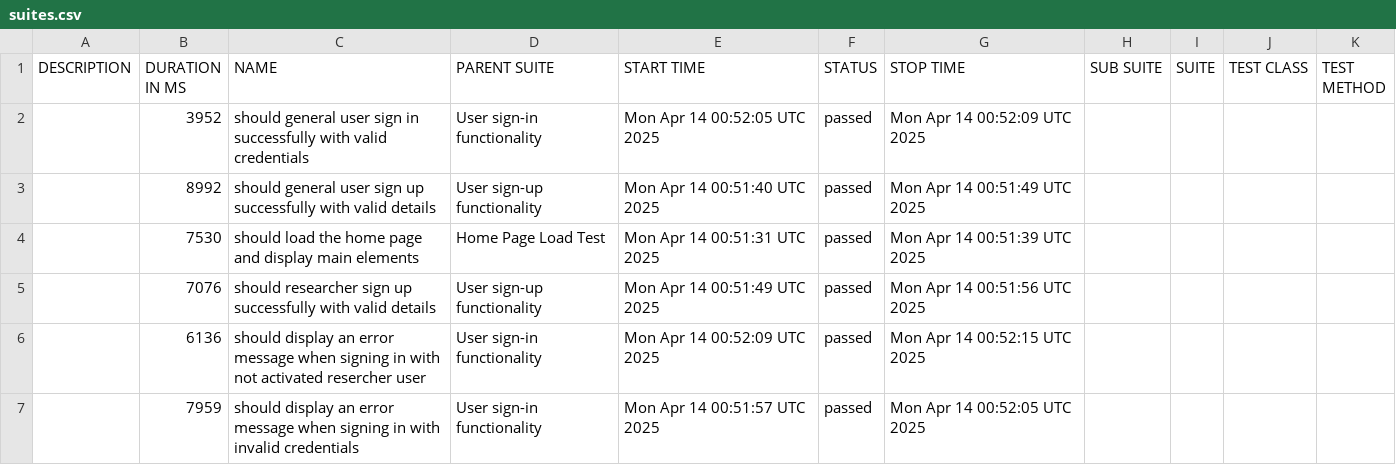
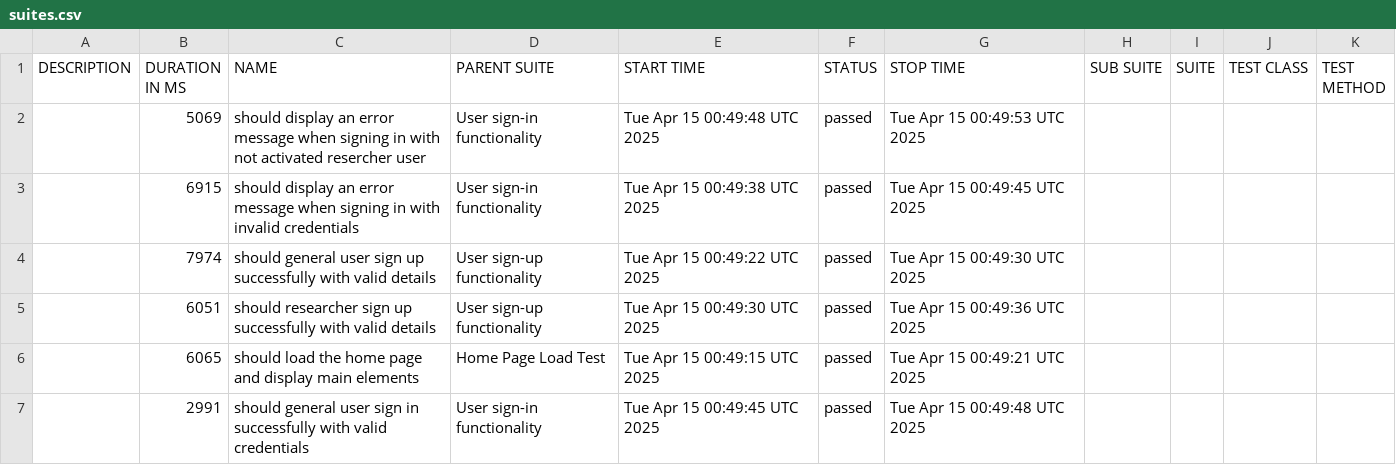
Before and after one commit to udanawetthasinghe/dis, a CSV file: data/suites.csv, drawn as a sheet.

```diff
--- a/data/suites.csv
+++ b/data/suites.csv
@@ -1,7 +1,7 @@
 "DESCRIPTION","DURATION IN MS","NAME","PARENT SUITE","START TIME","STATUS","STOP TIME","SUB SUITE","SUITE","TEST CLASS","TEST METHOD"
-"","3952","should general user sign in successfully with valid credentials","User sign-in functionality","Mon Apr 14 00:52:05 UTC 2025","passed","Mon Apr 14 00:52:09 UTC 2025","","","",""
-"","8992","should general user sign up successfully with valid details","User sign-up functionality","Mon Apr 14 00:51:40 UTC 2025","passed","Mon Apr 14 00:51:49 UTC 2025","","","",""
-"","7530","should load the home page and display main elements","Home Page Load Test","Mon Apr 14 00:51:31 UTC 2025","passed","Mon Apr 14 00:51:39 UTC 2025","","","",""
-"","7076","should researcher sign up successfully with valid details","User sign-up functionality","Mon Apr 14 00:51:49 UTC 2025","passed","Mon Apr 14 00:51:56 UTC 2025","","","",""
-"","6136","should display an error message when signing in with not activated resercher user","User sign-in functionality","Mon Apr 14 00:52:09 UTC 2025","passed","Mon Apr 14 00:52:15 UTC 2025","","","",""
-"","7959","should display an error message when signing in with invalid credentials","User sign-in functionality","Mon Apr 14 00:51:57 UTC 2025","passed","Mon Apr 14 00:52:05 UTC 2025","","","",""
+"","5069","should display an error message when signing in with not activated resercher user","User sign-in functionality","Tue Apr 15 00:49:48 UTC 2025","passed","Tue Apr 15 00:49:53 UTC 2025","","","",""
+"","6915","should display an error message when signing in with invalid credentials","User sign-in functionality","Tue Apr 15 00:49:38 UTC 2025","passed","Tue Apr 15 00:49:45 UTC 2025","","","",""
+"","7974","should general user sign up successfully with valid details","User sign-up functionality","Tue Apr 15 00:49:22 UTC 2025","passed","Tue Apr 15 00:49:30 UTC 2025","","","",""
+"","6051","should researcher sign up successfully with valid details","User sign-up functionality","Tue Apr 15 00:49:30 UTC 2025","passed","Tue Apr 15 00:49:36 UTC 2025","","","",""
+"","6065","should load the home page and display main elements","Home Page Load Test","Tue Apr 15 00:49:15 UTC 2025","passed","Tue Apr 15 00:49:21 UTC 2025","","","",""
+"","2991","should general user sign in successfully with valid credentials","User sign-in functionality","Tue Apr 15 00:49:45 UTC 2025","passed","Tue Apr 15 00:49:48 UTC 2025","","","",""
```
Also changed, not shown: 26 other files.
